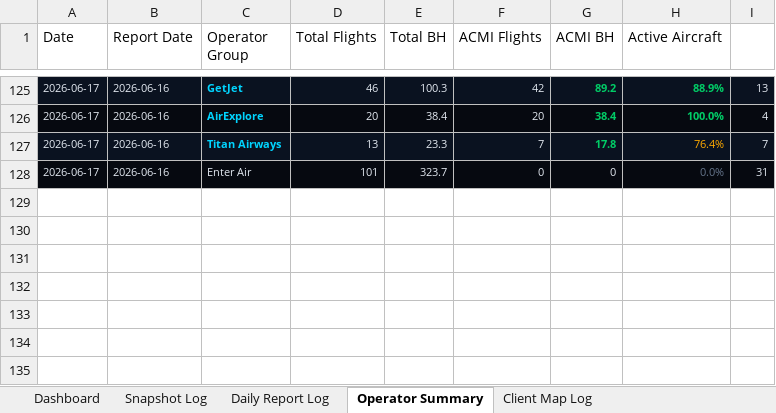
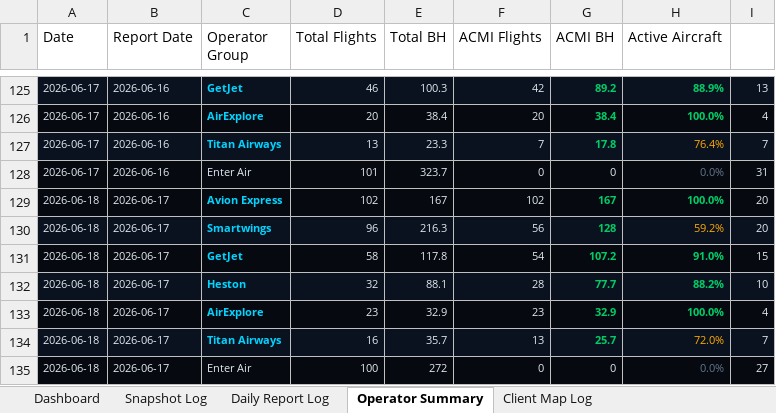
Before and after one commit to juliuskvx/acmi-tracker, an Excel workbook: data/acmi_log.xlsx, sheet Operator Summary, drawn as a sheet; only a part is shown, gaps mark what is left out; values as stored, in another font and other column widths than the file's, no borders; the diff names each change by its address in the sheet, - before the commit and + after, or states it on an @@ line.

```diff
--- a/data/acmi_log.xlsx (sheet Operator Summary)
+++ b/data/acmi_log.xlsx (sheet Operator Summary)
+row 129: 2026-06-18 | 2026-06-17 | Avion Express | 102 | 167 | 102 | 167 | 100.0% | 20
+row 130: 2026-06-18 | 2026-06-17 | Smartwings | 96 | 216.3 | 56 | 128 | 59.2% | 20
+row 131: 2026-06-18 | 2026-06-17 | GetJet | 58 | 117.8 | 54 | 107.2 | 91.0% | 15
+row 132: 2026-06-18 | 2026-06-17 | Heston | 32 | 88.1 | 28 | 77.7 | 88.2% | 10
+row 133: 2026-06-18 | 2026-06-17 | AirExplore | 23 | 32.9 | 23 | 32.9 | 100.0% | 4
+row 134: 2026-06-18 | 2026-06-17 | Titan Airways | 16 | 35.7 | 13 | 25.7 | 72.0% | 7
+row 135: 2026-06-18 | 2026-06-17 | Enter Air | 100 | 272 | 0 | 0 | 0.0% | 27
```
Also changed, not shown: sheet Snapshot Log, sheet Daily Report Log, sheet Client Map Log, sheet Dashboard, 2 other files.
